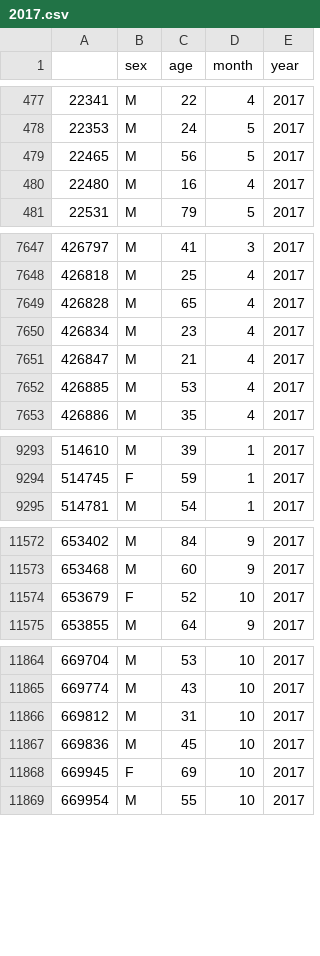
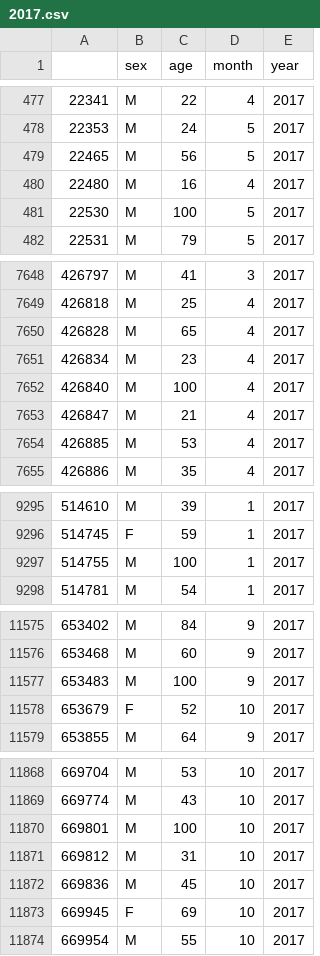
Before and after one commit to basilhalperin/school_suicide, a CSV file: cleaned_data/2017.csv, drawn as a sheet; only a part is shown, gaps mark what is left out; the diff covers the shown part only; the diff names each change by its address in the sheet, - before the commit and + after, or states it on an @@ line.

Commit message:
important update to correct age data

```diff
--- a/cleaned_data/2017.csv
+++ b/cleaned_data/2017.csv
+row 481: 22530 | M | 100 | 5 | 2017
+row 7652: 426840 | M | 100 | 4 | 2017
+row 9297: 514755 | M | 100 | 1 | 2017
+row 11577: 653483 | M | 100 | 9 | 2017
+row 11870: 669801 | M | 100 | 10 | 2017
```
Also changed, not shown: 7 added rows elsewhere in this file, cleaned_data/2011.csv, cleaned_data/2012.csv, 25 other files.
